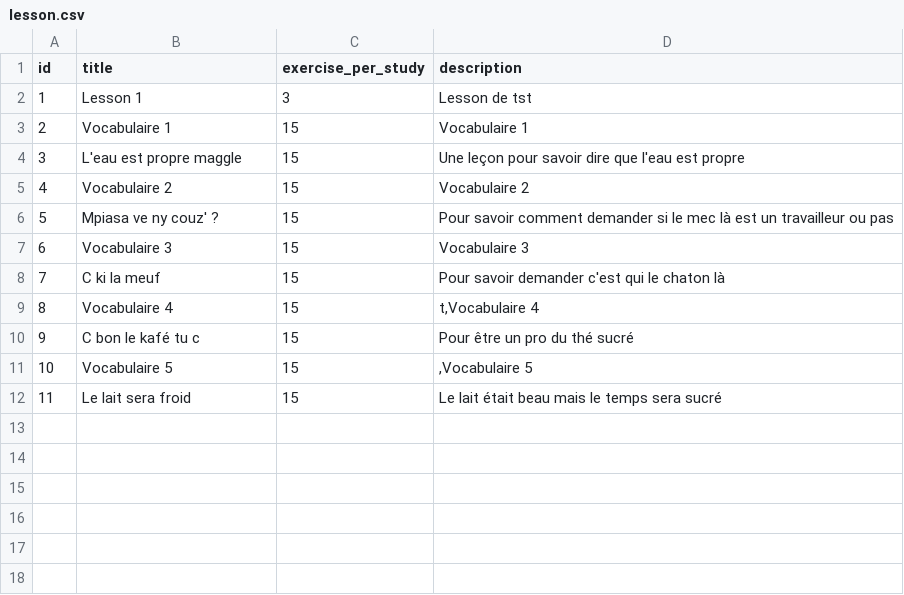
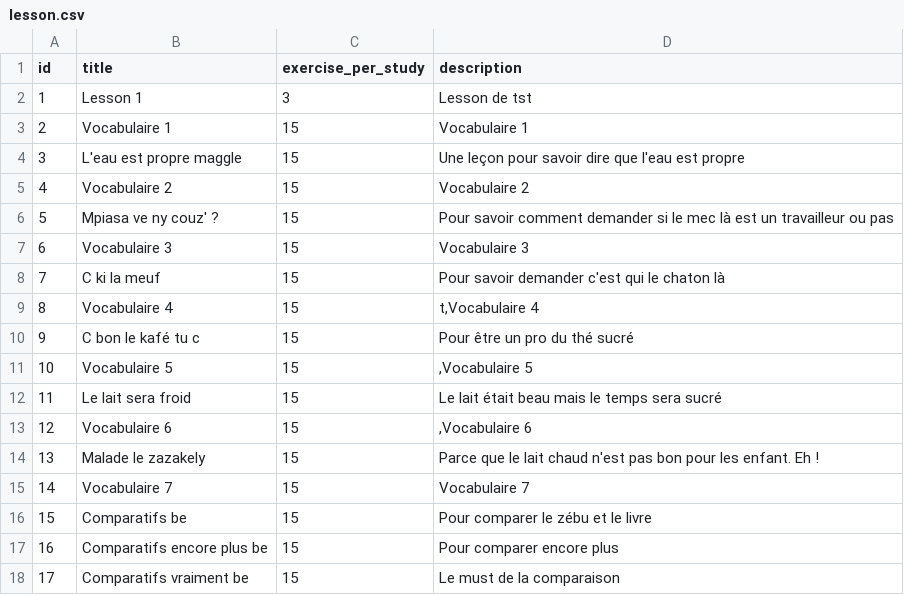
Before and after one commit to simonballuais/duolingros, a CSV file: fixture/lesson.csv, drawn as a sheet.

Commit message:
lesson 13+

```diff
--- a/fixture/lesson.csv
+++ b/fixture/lesson.csv
@@ -12 +12,7 @@ id;title;exercise_per_study;description
 11;Le lait sera froid;15;Le lait était beau mais le temps sera sucré
+12;Vocabulaire 6;15;,Vocabulaire 6
+13;Malade le zazakely;15;Parce que le lait chaud n'est pas bon pour les enfant. Eh !
+14;Vocabulaire 7;15;Vocabulaire 7
+15;Comparatifs be;15;Pour comparer le zébu et le livre
+16;Comparatifs encore plus be;15;Pour comparer encore plus
+17;Comparatifs vraiment be;15;Le must de la comparaison
```
Also changed, not shown: fixture/exercise.csv.
